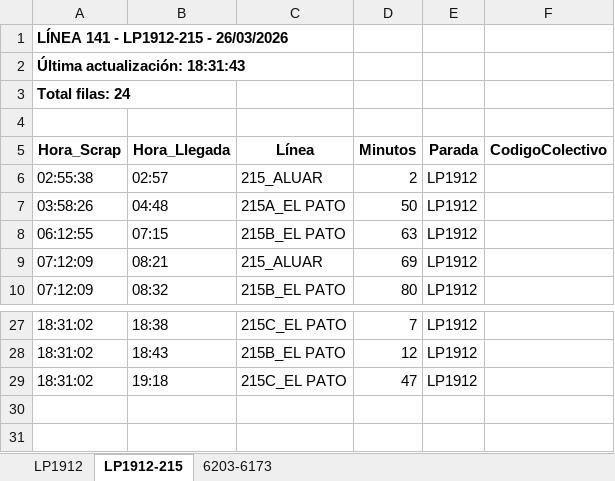
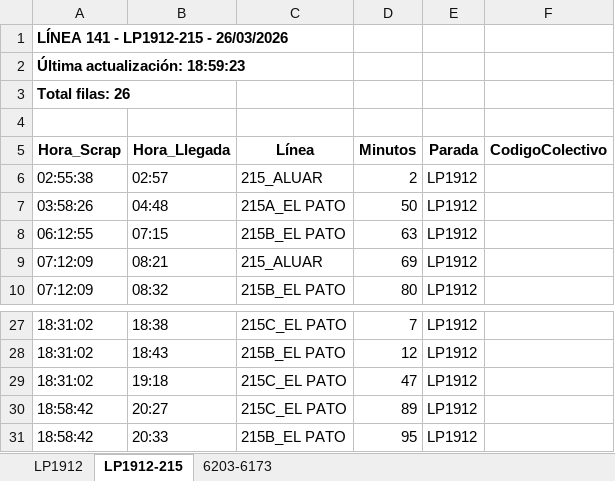
Before and after one commit to palomac00/recolector-colectivos, an Excel workbook: data/horarios-141-2026-03-26.xlsx, sheet LP1912-215, drawn as a sheet; only a part is shown, gaps mark what is left out; values as stored, in another font and other column widths than the file's, no borders; the diff names each change by its address in the sheet, - before the commit and + after, or states it on an @@ line.

```diff
--- a/data/horarios-141-2026-03-26.xlsx (sheet LP1912-215)
+++ b/data/horarios-141-2026-03-26.xlsx (sheet LP1912-215)
-A2 (Hora_Scrap): Última actualización: 18:31:43
+A2 (Hora_Scrap): Última actualización: 18:59:23
-A3 (Hora_Scrap): Total filas: 24
+A3 (Hora_Scrap): Total filas: 26
+row 30: 18:58:42 | 20:27 | 215C_EL PATO | 89 | LP1912
+row 31: 18:58:42 | 20:33 | 215B_EL PATO | 95 | LP1912
```
Also changed, not shown: sheet LP1912, sheet 6203-6173, 2 other files.
